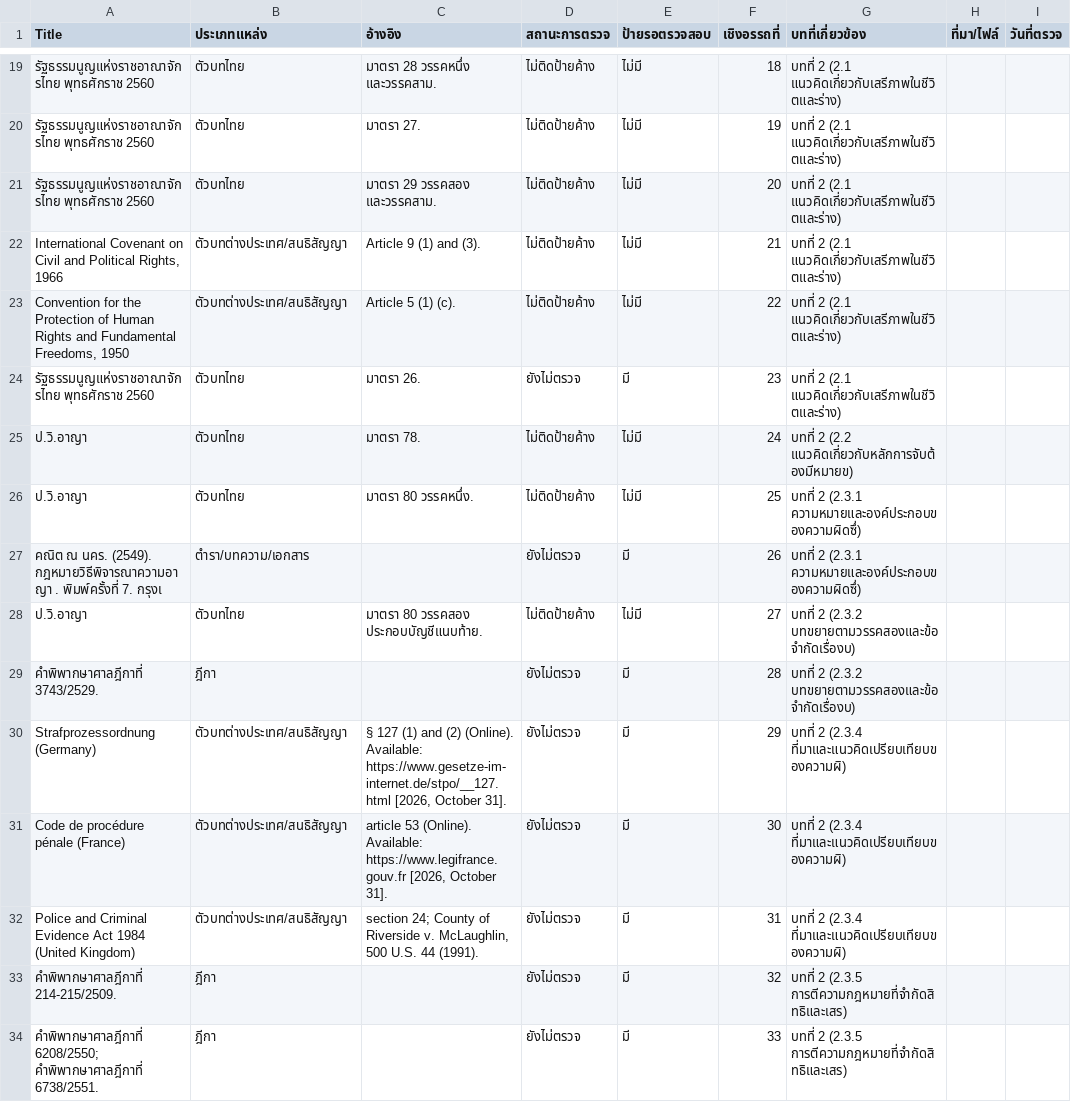
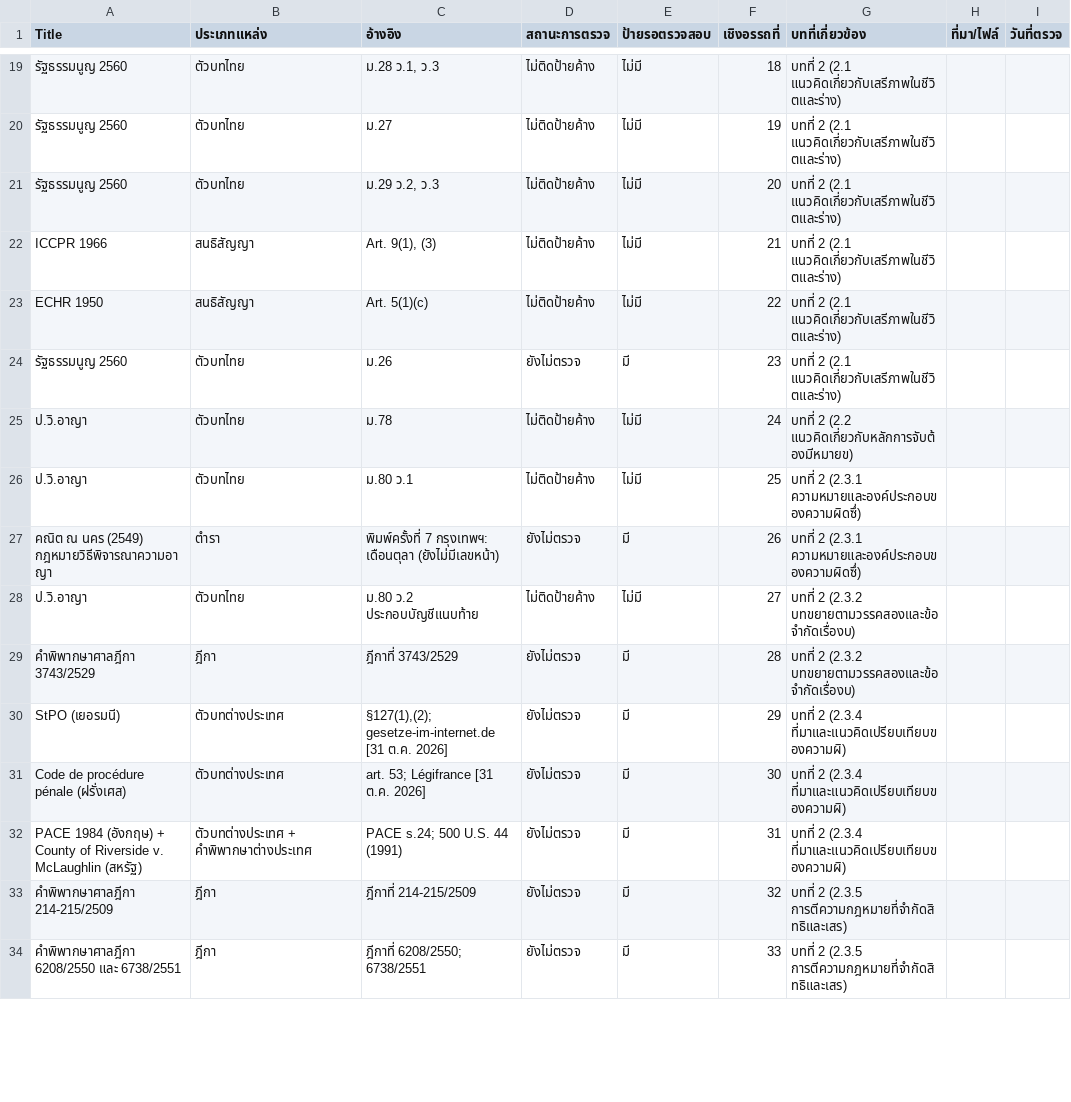
Before and after one commit to praisonjedsadapong-afk/nacc-flagrant-arrest-thesis, a CSV file: research-notes/data-tracker-template.csv, drawn as a sheet; only a part is shown, gaps mark what is left out; the diff covers the shown part only; the diff names each change by its address in the sheet, - before the commit and + after, or states it on an @@ line.

```diff
--- a/research-notes/data-tracker-template.csv
+++ b/research-notes/data-tracker-template.csv
-A19:A21 (Title): รัฐธรรมนูญแห่งราชอาณาจักรไทย พุทธศักราช 2560
+A19:A21 (Title): รัฐธรรมนูญ 2560
-C19 (อ้างอิง): มาตรา 28 วรรคหนึ่ง และวรรคสาม.
+C19 (อ้างอิง): ม.28 ว.1, ว.3
-C20 (อ้างอิง): มาตรา 27.
+C20 (อ้างอิง): ม.27
-C21 (อ้างอิง): มาตรา 29 วรรคสอง และวรรคสาม.
+C21 (อ้างอิง): ม.29 ว.2, ว.3
-A22 (Title): International Covenant on Civil and Political Rights, 1966
+A22 (Title): ICCPR 1966
-B22:B23 (ประเภทแหล่ง): ตัวบทต่างประเทศ/สนธิสัญญา
+B22:B23 (ประเภทแหล่ง): สนธิสัญญา
-C22 (อ้างอิง): Article 9 (1) and (3).
+C22 (อ้างอิง): Art. 9(1), (3)
-A23 (Title): Convention for the Protection of Human Rights and Fundamental Freedoms, 1950
+A23 (Title): ECHR 1950
-C23 (อ้างอิง): Article 5 (1) (c).
+C23 (อ้างอิง): Art. 5(1)(c)
-A24 (Title): รัฐธรรมนูญแห่งราชอาณาจักรไทย พุทธศักราช 2560
+A24 (Title): รัฐธรรมนูญ 2560
-C24 (อ้างอิง): มาตรา 26.
+C24 (อ้างอิง): ม.26
-C25 (อ้างอิง): มาตรา 78.
+C25 (อ้างอิง): ม.78
-C26 (อ้างอิง): มาตรา 80 วรรคหนึ่ง.
+C26 (อ้างอิง): ม.80 ว.1
-A27 (Title): คณิต ณ นคร. (2549). กฎหมายวิธีพิจารณาความอาญา . พิมพ์ครั้งที่ 7. กรุงเ
+A27 (Title): คณิต ณ นคร (2549) กฎหมายวิธีพิจารณาความอาญา
-B27 (ประเภทแหล่ง): ตำรา/บทความ/เอกสาร
+B27 (ประเภทแหล่ง): ตำรา
-C27 (อ้างอิง): (empty)
+C27 (อ้างอิง): พิมพ์ครั้งที่ 7 กรุงเทพฯ: เดือนตุลา (ยังไม่มีเลขหน้า)
-C28 (อ้างอิง): มาตรา 80 วรรคสอง ประกอบบัญชีแนบท้าย.
+C28 (อ้างอิง): ม.80 ว.2 ประกอบบัญชีแนบท้าย
-A29 (Title): คำพิพากษาศาลฎีกาที่ 3743/2529.
+A29 (Title): คำพิพากษาศาลฎีกา 3743/2529
-C29 (อ้างอิง): (empty)
+C29 (อ้างอิง): ฎีกาที่ 3743/2529
-A30 (Title): Strafprozessordnung (Germany)
+A30 (Title): StPO (เยอรมนี)
-B30:B31 (ประเภทแหล่ง): ตัวบทต่างประเทศ/สนธิสัญญา
+B30:B31 (ประเภทแหล่ง): ตัวบทต่างประเทศ
-C30 (อ้างอิง): § 127 (1) and (2) (Online). Available: https://www.gesetze-im-internet.de/stpo/__127.html [2026, October 31].
+C30 (อ้างอิง): §127(1),(2); gesetze-im-internet.de [31 ต.ค. 2026]
-A31 (Title): Code de procédure pénale (France)
+A31 (Title): Code de procédure pénale (ฝรั่งเศส)
-C31 (อ้างอิง): article 53 (Online). Available: https://www.legifrance.gouv.fr [2026, October 31].
+C31 (อ้างอิง): art. 53; Légifrance [31 ต.ค. 2026]
-A32 (Title): Police and Criminal Evidence Act 1984 (United Kingdom)
+A32 (Title): PACE 1984 (อังกฤษ) + County of Riverside v. McLaughlin (สหรัฐ)
-B32 (ประเภทแหล่ง): ตัวบทต่างประเทศ/สนธิสัญญา
+B32 (ประเภทแหล่ง): ตัวบทต่างประเทศ + คำพิพากษาต่างประเทศ
-C32 (อ้างอิง): section 24; County of Riverside v. McLaughlin, 500 U.S. 44 (1991).
+C32 (อ้างอิง): PACE s.24; 500 U.S. 44 (1991)
-A33 (Title): คำพิพากษาศาลฎีกาที่ 214-215/2509.
+A33 (Title): คำพิพากษาศาลฎีกา 214-215/2509
-C33 (อ้างอิง): (empty)
+C33 (อ้างอิง): ฎีกาที่ 214-215/2509
-A34 (Title): คำพิพากษาศาลฎีกาที่ 6208/2550; คำพิพากษาศาลฎีกาที่ 6738/2551.
+A34 (Title): คำพิพากษาศาลฎีกา 6208/2550 และ 6738/2551
-C34 (อ้างอิง): (empty)
+C34 (อ้างอิง): ฎีกาที่ 6208/2550; 6738/2551
```
Also changed, not shown: 144 edited cells elsewhere in this file.
